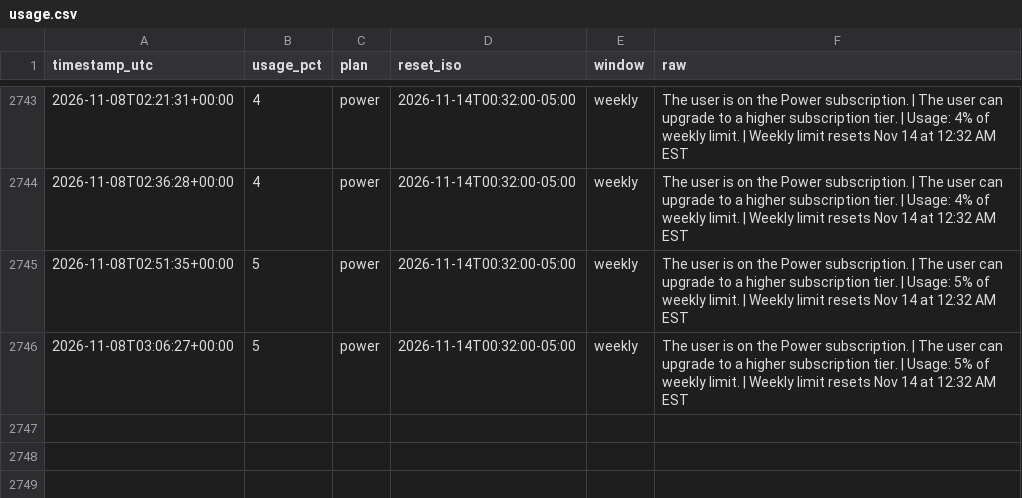
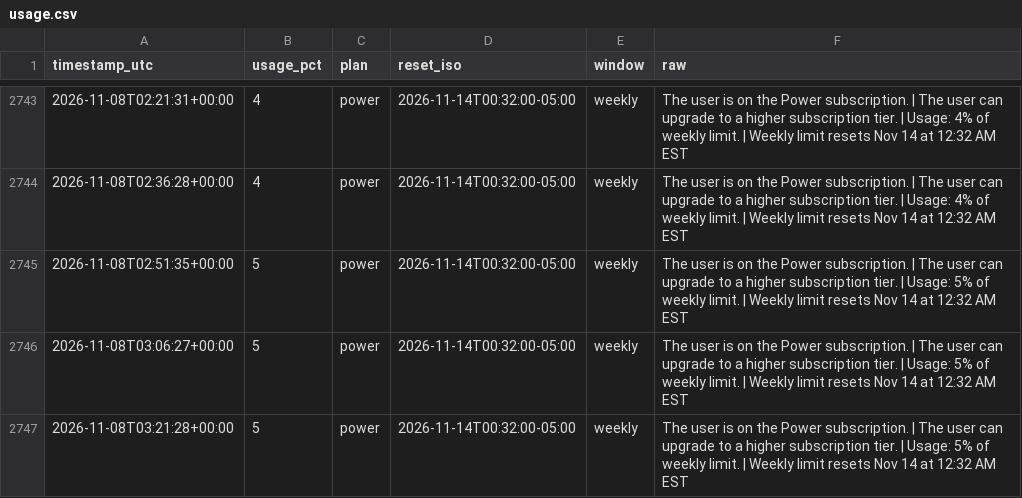
Before and after one commit to daboodah-oss/assistant-usage, a CSV file: data/muse/usage.csv, drawn as a sheet; only a part is shown, gaps mark what is left out.

Commit message:
Muse lane sample (auto)

```diff
--- a/data/muse/usage.csv
+++ b/data/muse/usage.csv
@@ -2746 +2746,2 @@ timestamp_utc,usage_pct,plan,reset_iso,window,raw
 2026-11-08T03:06:27+00:00,5,power,2026-11-14T00:32:00-05:00,weekly,The user is on the Power subscription. | The user can upgrade to a higher subscription tier. | Usage: 5% of weekly limit. | Weekly limit resets Nov 14 at 12:32 AM EST
+2026-11-08T03:21:28+00:00,5,power,2026-11-14T00:32:00-05:00,weekly,The user is on the Power subscription. | The user can upgrade to a higher subscription tier. | Usage: 5% of weekly limit. | Weekly limit resets Nov 14 at 12:32 AM EST
```
